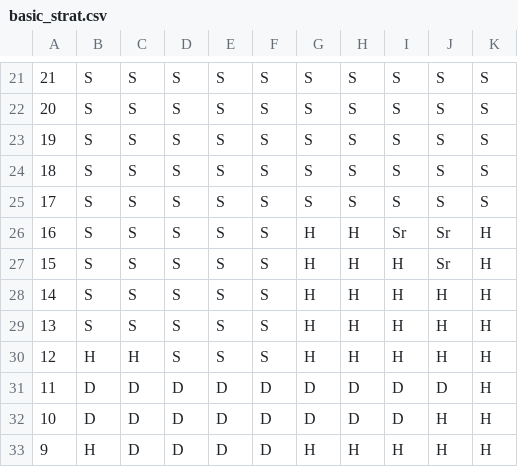
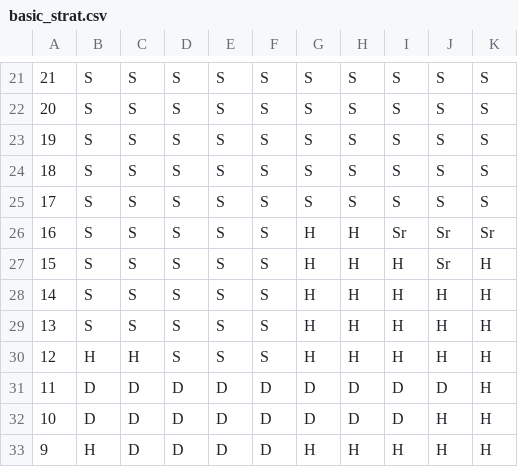
Before and after one commit to Jtth3brick/blackjack_sim, a CSV file: strat_csvs/basic_strat.csv, drawn as a sheet; only a part is shown, gaps mark what is left out; the diff names each change by its address in the sheet, - before the commit and + after, or states it on an @@ line.

```diff
--- a/strat_csvs/basic_strat.csv
+++ b/strat_csvs/basic_strat.csv
-K26: H
+K26: Sr
```
Also changed, not shown: strat_csvs/basic_strat_true_1.csv, 5 other files.
